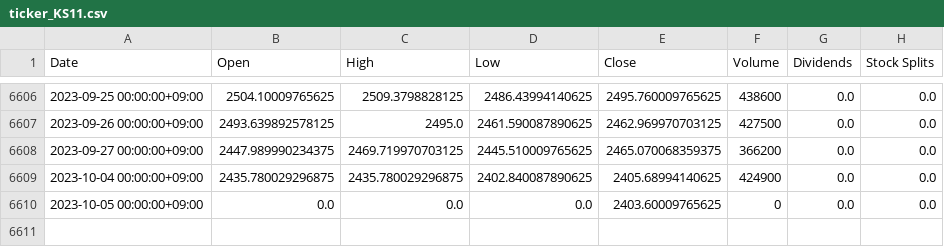
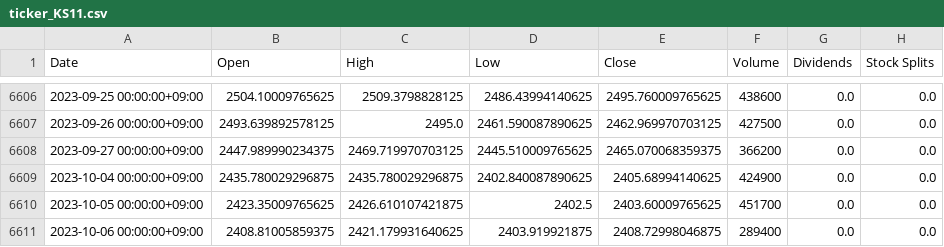
Before and after one commit to garrettspooner/Econ-Sanctions, a CSV file: data/ticker_KS11.csv, drawn as a sheet; only a part is shown, gaps mark what is left out.

```diff
--- a/data/ticker_KS11.csv
+++ b/data/ticker_KS11.csv
@@ -6609,2 +6609,3 @@ Date,Open,High,Low,Close,Volume,Dividends,Stock Splits
 2023-10-04 00:00:00+09:00,2435.780029296875,2435.780029296875,2402.840087890625,2405.68994140625,424900,0.0,0.0
-2023-10-05 00:00:00+09:00,0.0,0.0,0.0,2403.60009765625,0,0.0,0.0
+2023-10-05 00:00:00+09:00,2423.35009765625,2426.610107421875,2402.5,2403.60009765625,451700,0.0,0.0
+2023-10-06 00:00:00+09:00,2408.81005859375,2421.179931640625,2403.919921875,2408.72998046875,289400,0.0,0.0
```
Also changed, not shown: data/ticker_IMOEX.ME.csv, data/ticker_JKSE.csv, 29 other files.
